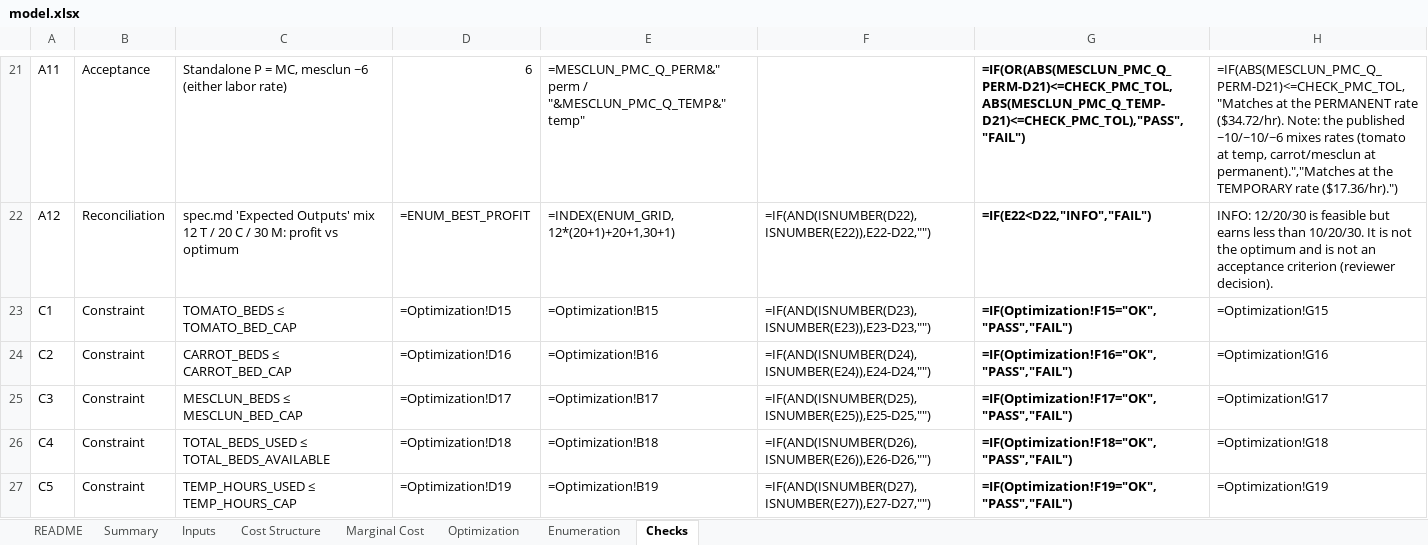
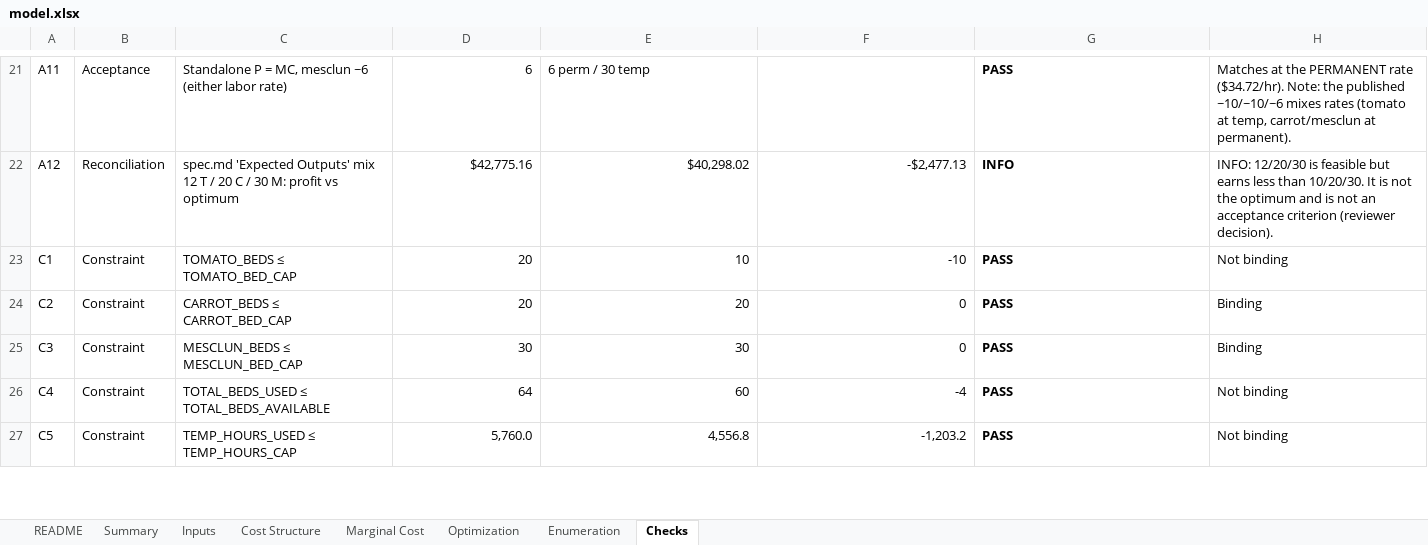
Before and after one commit to NickLozanov/Nicholas-Lozanoff, an Excel workbook: capabilities/marginal-analysis/model.xlsx, sheet Checks, drawn as a sheet; only a part is shown, gaps mark what is left out; values as stored, in another font and other column widths than the file's, no borders; formulas without a stored value are shown as written; conditional formats not drawn; the diff covers the shown part only; the diff names each change by its address in the sheet, - before the commit and + after, or states it on an @@ line.

```diff
--- a/capabilities/marginal-analysis/model.xlsx (sheet Checks)
+++ b/capabilities/marginal-analysis/model.xlsx (sheet Checks)
-E21: =MESCLUN_PMC_Q_PERM&" perm / "&MESCLUN_PMC_Q_TEMP&" temp"
+E21: 6 perm / 30 temp
-G21: =IF(OR(ABS(MESCLUN_PMC_Q_PERM-D21)<=CHECK_PMC_TOL,ABS(MESCLUN_PMC_Q_TEMP-D21)<=CHECK_PMC_TOL),"PASS","FAIL")
+G21: PASS
-H21: =IF(ABS(MESCLUN_PMC_Q_PERM-D21)<=CHECK_PMC_TOL,"Matches at the PERMANENT rate ($34.72/hr). Note: the published ~10/~10/~6 mixes rates (tomato at temp, carrot/mesclun at permanent).","Matches at the TEMPORARY rate ($17.36/hr).")
+H21: Matches at the PERMANENT rate ($34.72/hr). Note: the published ~10/~10/~6 mixes rates (tomato at temp, carrot/mesclun at permanent).
-D22: =ENUM_BEST_PROFIT
+D22: $42,775.16
-E22: =INDEX(ENUM_GRID,12*(20+1)+20+1,30+1)
+E22: $40,298.02
-F22: =IF(AND(ISNUMBER(D22),ISNUMBER(E22)),E22-D22,"")
+F22: -$2,477.13
-G22: =IF(E22<D22,"INFO","FAIL")
+G22: INFO
-D23: =Optimization!D15
+D23: 20
-E23: =Optimization!B15
+E23: 10
-F23: =IF(AND(ISNUMBER(D23),ISNUMBER(E23)),E23-D23,"")
+F23: -10
-G23: =IF(Optimization!F15="OK","PASS","FAIL")
+G23: PASS
-H23: =Optimization!G15
+H23: Not binding
-D24: =Optimization!D16
+D24: 20
-E24: =Optimization!B16
+E24: 20
-F24: =IF(AND(ISNUMBER(D24),ISNUMBER(E24)),E24-D24,"")
+F24: 0
-G24: =IF(Optimization!F16="OK","PASS","FAIL")
+G24: PASS
-H24: =Optimization!G16
+H24: Binding
-D25: =Optimization!D17
+D25: 30
-E25: =Optimization!B17
+E25: 30
-F25: =IF(AND(ISNUMBER(D25),ISNUMBER(E25)),E25-D25,"")
+F25: 0
-G25: =IF(Optimization!F17="OK","PASS","FAIL")
+G25: PASS
-H25: =Optimization!G17
+H25: Binding
-D26: =Optimization!D18
+D26: 64
-E26: =Optimization!B18
+E26: 60
-F26: =IF(AND(ISNUMBER(D26),ISNUMBER(E26)),E26-D26,"")
+F26: -4
-G26: =IF(Optimization!F18="OK","PASS","FAIL")
+G26: PASS
-H26: =Optimization!G18
+H26: Not binding
-D27: =Optimization!D19
+D27: 5,760.0
-E27: =Optimization!B19
+E27: 4,556.8
-F27: =IF(AND(ISNUMBER(D27),ISNUMBER(E27)),E27-D27,"")
+F27: -1,203.2
-G27: =IF(Optimization!F19="OK","PASS","FAIL")
+G27: PASS
-H27: =Optimization!G19
+H27: Not binding
```
Also changed, not shown: 132 edited cells elsewhere in this sheet, sheet Enumeration, sheet Marginal Cost, sheet Optimization, sheet Cost Structure, sheet Summary, sheet Inputs.
